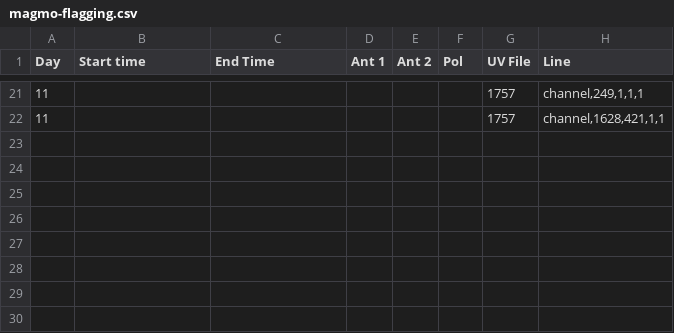
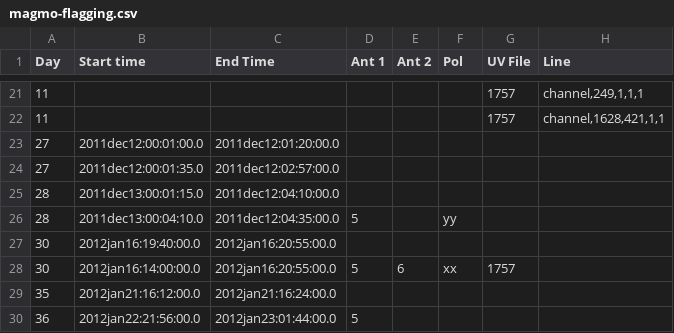
Before and after one commit to jd-au/magmo-HI, a CSV file: magmo-flagging.csv, drawn as a sheet; only a part is shown, gaps mark what is left out.

Commit message:
Add all flagging from Jimi's scripts

```diff
--- a/magmo-flagging.csv
+++ b/magmo-flagging.csv
@@ -22 +22,9 @@ Day,Start time,End Time,Ant 1,Ant 2,Pol,UV File,Line
 11,,,,,,1757,"channel,1628,421,1,1"
+27,2011dec12:00:01:00.0,2011dec12:01:20:00.0,,,,,
+27,2011dec12:00:01:35.0,2011dec12:02:57:00.0,,,,,
+28,2011dec13:00:01:15.0,2011dec12:04:10:00.0,,,,,
+28,2011dec13:00:04:10.0,2011dec12:04:35:00.0,5,,yy,,
+30,2012jan16:19:40:00.0,2012jan16:20:55:00.0,,,,,
+30,2012jan16:14:00:00.0,2012jan16:20:55:00.0,5,6,xx,1757,
+35,2012jan21:16:12:00.0,2012jan21:16:24:00.0,,,,,
+36,2012jan22:21:56:00.0,2012jan23:01:44:00.0,5,,,,
```
